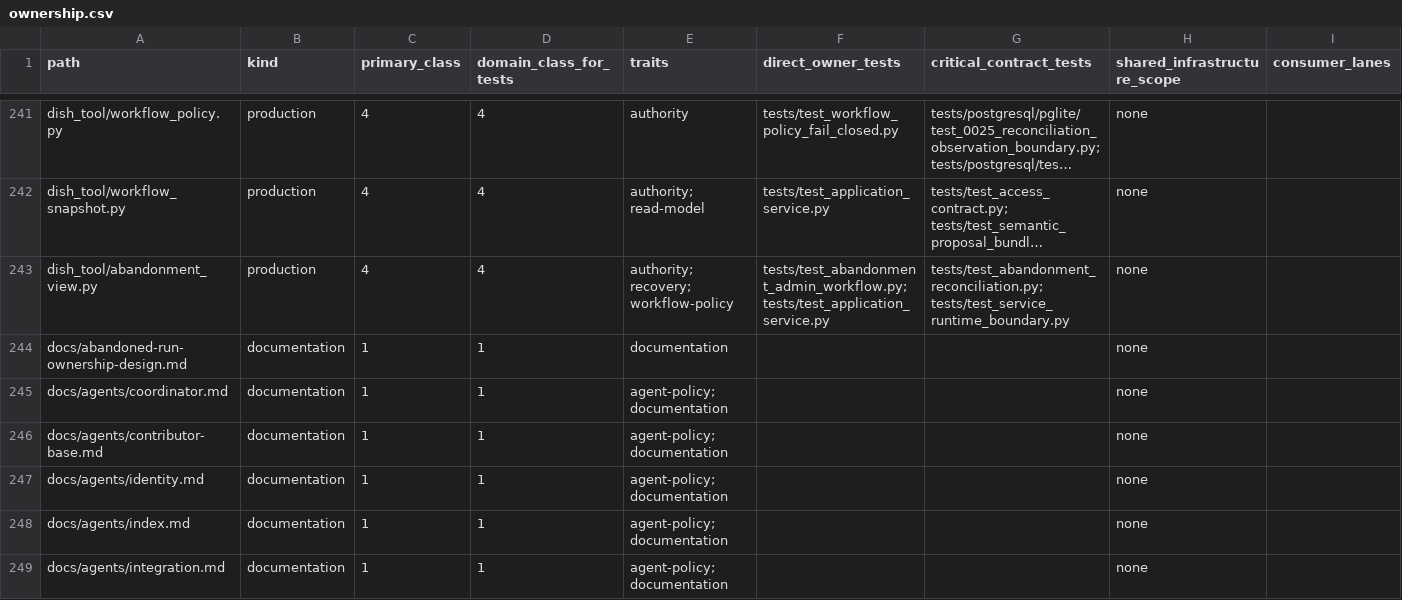
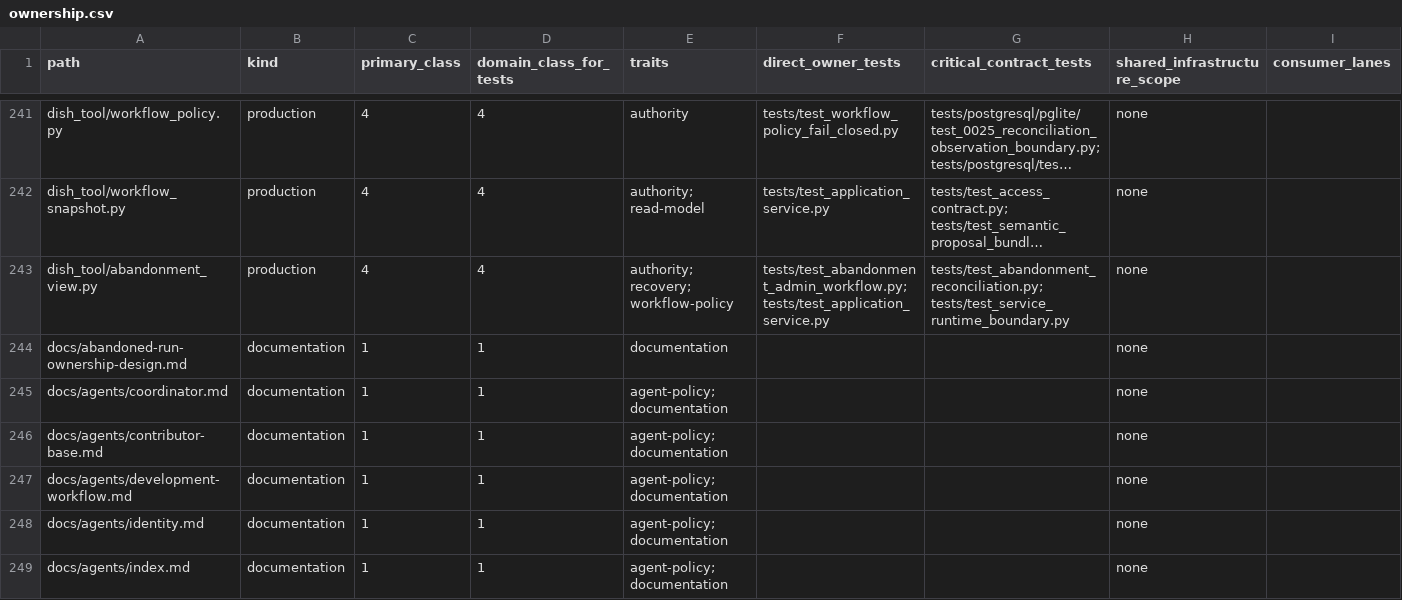
Before and after one commit to marcogallotta/ai-tools, a CSV file: dish/test_selection/ownership.csv, drawn as a sheet; only a part is shown, gaps mark what is left out; the shorter side is filled out with more unchanged rows; long unchanged cells end in …; rows hold the shown columns only; the diff names each change by its address in the sheet, - before the commit and + after, or states it on an @@ line.

Commit message:
Classify Development Workflow role

```diff
--- a/dish/test_selection/ownership.csv
+++ b/dish/test_selection/ownership.csv
+row 247: docs/agents/development-workflow.md | documentation | 1 | 1 | agent-policy; documentation |  |  | none
```
